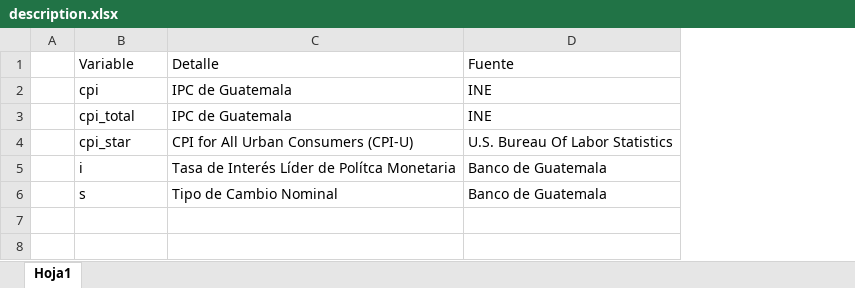
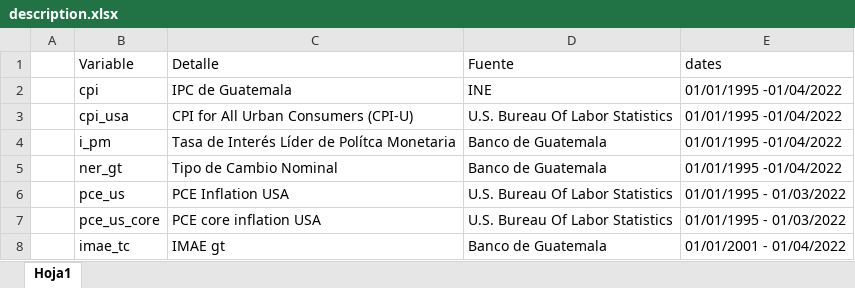
Before and after one commit to Marianojgm86/GARCH-CODES, an Excel workbook: data/description.xlsx, sheet Hoja1, drawn as a sheet; values as stored, in another font and other column widths than the file's, no borders; removed rows and columns are numbered as before the commit, all else as after; the diff names each change by its address in the sheet, - before the commit and + after, or states it on an @@ line.

```diff
--- a/data/description.xlsx (sheet Hoja1)
+++ b/data/description.xlsx (sheet Hoja1)
+column E (dates), rows 2-5: all 01/01/1995 -01/04/2022
-row 3:  | cpi_total | IPC de Guatemala | INE
-B3 (Variable): cpi_star
+B3 (Variable): cpi_usa
-B4 (Variable): i
+B4 (Variable): i_pm
-B5 (Variable): s
+B5 (Variable): ner_gt
+row 6:  | pce_us | PCE Inflation USA | U.S. Bureau Of Labor Statistics | 01/01/1995 - 01/03/2022
+row 7:  | pce_us_core | PCE core inflation USA | U.S. Bureau Of Labor Statistics | 01/01/1995 - 01/03/2022
+row 8:  | imae_tc | IMAE gt | Banco de Guatemala | 01/01/2001 - 01/04/2022
```
Also changed, not shown: 7 other files.
